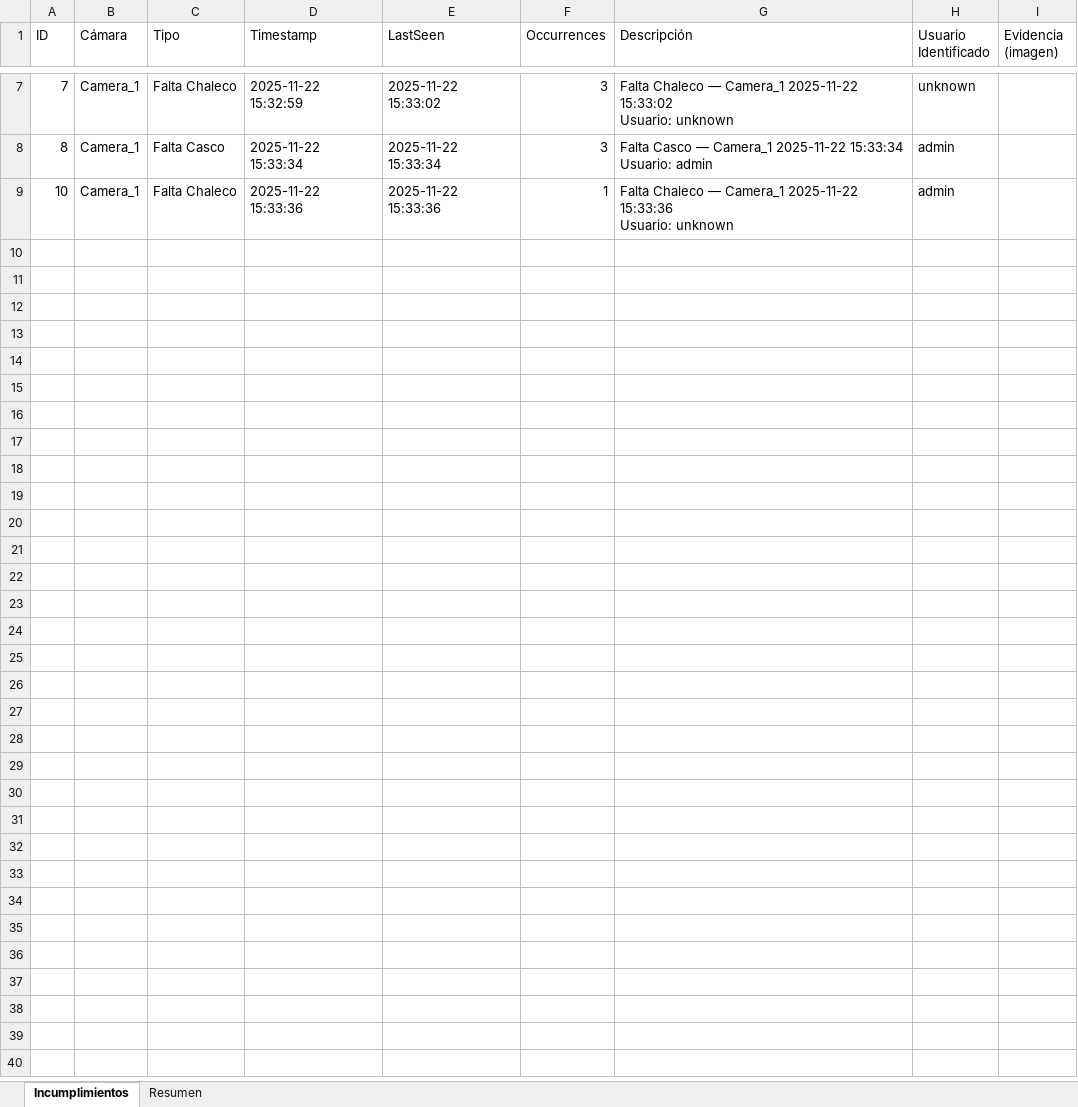
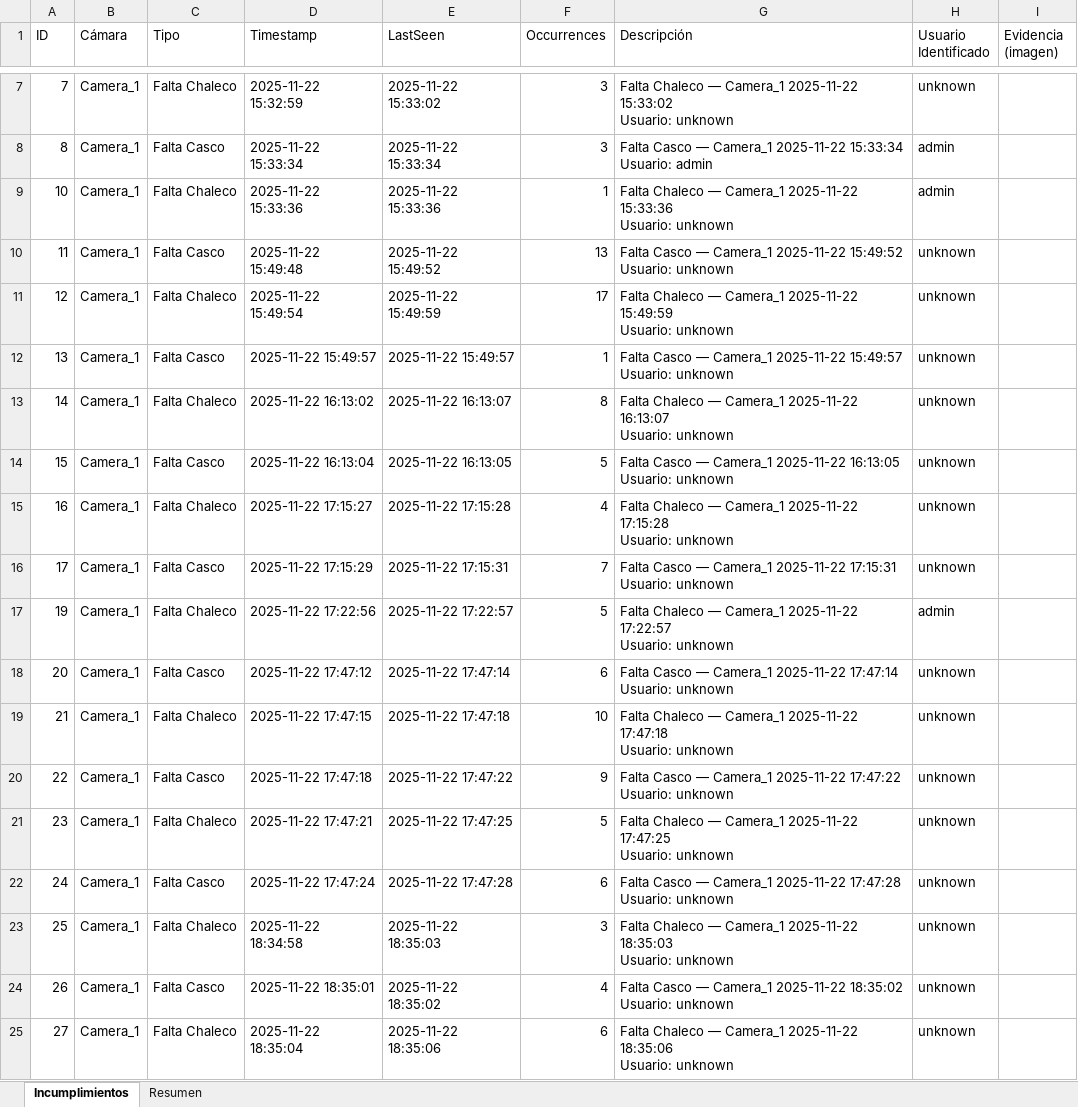
Before and after one commit to UCK25/SAFEBUILD20251016, an Excel workbook: reporte_analizado.xlsx, sheet Incumplimientos, drawn as a sheet; only a part is shown, gaps mark what is left out; values as stored, in another font and other column widths than the file's, no borders; charts and pictures not drawn; ↵ is a line break in a cell; the diff names each change by its address in the sheet, - before the commit and + after, or states it on an @@ line.

Commit message:
usuarios CON

```diff
--- a/reporte_analizado.xlsx (sheet Incumplimientos)
+++ b/reporte_analizado.xlsx (sheet Incumplimientos)
+row 10: 11 | Camera_1 | Falta Casco | 2025-11-22 15:49:48 | 2025-11-22 15:49:52 | 13 | Falta Casco — Camera_1 2025-11-22 15:49:52 ↵ Usuario: unknown | unknown
+row 11: 12 | Camera_1 | Falta Chaleco | 2025-11-22 15:49:54 | 2025-11-22 15:49:59 | 17 | Falta Chaleco — Camera_1 2025-11-22 15:49:59 ↵ Usuario: unknown | unknown
+row 12: 13 | Camera_1 | Falta Casco | 2025-11-22 15:49:57 | 2025-11-22 15:49:57 | 1 | Falta Casco — Camera_1 2025-11-22 15:49:57 ↵ Usuario: unknown | unknown
+row 13: 14 | Camera_1 | Falta Chaleco | 2025-11-22 16:13:02 | 2025-11-22 16:13:07 | 8 | Falta Chaleco — Camera_1 2025-11-22 16:13:07 ↵ Usuario: unknown | unknown
+row 14: 15 | Camera_1 | Falta Casco | 2025-11-22 16:13:04 | 2025-11-22 16:13:05 | 5 | Falta Casco — Camera_1 2025-11-22 16:13:05 ↵ Usuario: unknown | unknown
+row 15: 16 | Camera_1 | Falta Chaleco | 2025-11-22 17:15:27 | 2025-11-22 17:15:28 | 4 | Falta Chaleco — Camera_1 2025-11-22 17:15:28 ↵ Usuario: unknown | unknown
+row 16: 17 | Camera_1 | Falta Casco | 2025-11-22 17:15:29 | 2025-11-22 17:15:31 | 7 | Falta Casco — Camera_1 2025-11-22 17:15:31 ↵ Usuario: unknown | unknown
+row 17: 19 | Camera_1 | Falta Chaleco | 2025-11-22 17:22:56 | 2025-11-22 17:22:57 | 5 | Falta Chaleco — Camera_1 2025-11-22 17:22:57 ↵ Usuario: unknown | admin
+row 18: 20 | Camera_1 | Falta Casco | 2025-11-22 17:47:12 | 2025-11-22 17:47:14 | 6 | Falta Casco — Camera_1 2025-11-22 17:47:14 ↵ Usuario: unknown | unknown
+row 19: 21 | Camera_1 | Falta Chaleco | 2025-11-22 17:47:15 | 2025-11-22 17:47:18 | 10 | Falta Chaleco — Camera_1 2025-11-22 17:47:18 ↵ Usuario: unknown | unknown
+row 20: 22 | Camera_1 | Falta Casco | 2025-11-22 17:47:18 | 2025-11-22 17:47:22 | 9 | Falta Casco — Camera_1 2025-11-22 17:47:22 ↵ Usuario: unknown | unknown
+row 21: 23 | Camera_1 | Falta Chaleco | 2025-11-22 17:47:21 | 2025-11-22 17:47:25 | 5 | Falta Chaleco — Camera_1 2025-11-22 17:47:25 ↵ Usuario: unknown | unknown
+row 22: 24 | Camera_1 | Falta Casco | 2025-11-22 17:47:24 | 2025-11-22 17:47:28 | 6 | Falta Casco — Camera_1 2025-11-22 17:47:28 ↵ Usuario: unknown | unknown
+row 23: 25 | Camera_1 | Falta Chaleco | 2025-11-22 18:34:58 | 2025-11-22 18:35:03 | 3 | Falta Chaleco — Camera_1 2025-11-22 18:35:03 ↵ Usuario: unknown | unknown
+row 24: 26 | Camera_1 | Falta Casco | 2025-11-22 18:35:01 | 2025-11-22 18:35:02 | 4 | Falta Casco — Camera_1 2025-11-22 18:35:02 ↵ Usuario: unknown | unknown
+row 25: 27 | Camera_1 | Falta Chaleco | 2025-11-22 18:35:04 | 2025-11-22 18:35:06 | 6 | Falta Chaleco — Camera_1 2025-11-22 18:35:06 ↵ Usuario: unknown | unknown
```
Also changed, not shown: sheet Resumen, charts or pictures, 41 other files.
